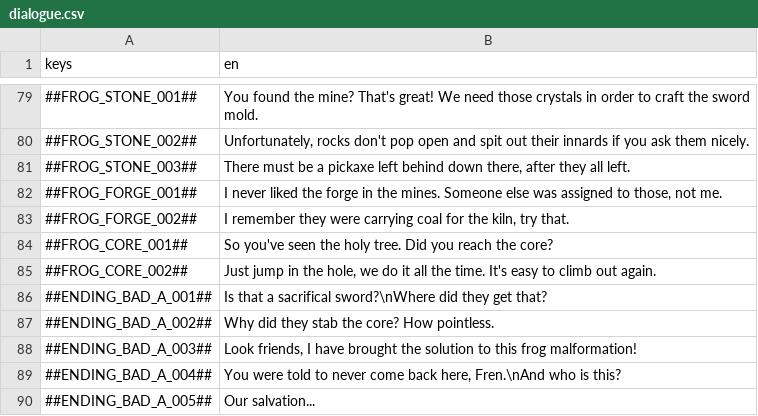
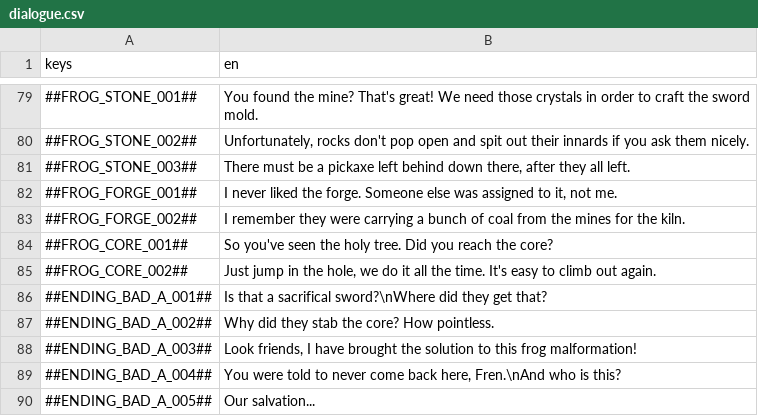
Before and after one commit to flawlesshappiness/BlueskyFarm, a CSV file: Dialogue/dialogue.csv, drawn as a sheet; only a part is shown, gaps mark what is left out.

Commit message:
Forge is now down until activated

```diff
--- a/Dialogue/dialogue.csv
+++ b/Dialogue/dialogue.csv
@@ -81,4 +81,4 @@ keys;en
 ##FROG_STONE_003##;There must be a pickaxe left behind down there, after they all left.
-##FROG_FORGE_001##;I never liked the forge in the mines. Someone else was assigned to those, not me.
-##FROG_FORGE_002##;I remember they were carrying coal for the kiln, try that.
+##FROG_FORGE_001##;I never liked the forge. Someone else was assigned to it, not me.
+##FROG_FORGE_002##;I remember they were carrying a bunch of coal from the mines for the kiln.
 ##FROG_CORE_001##;So you've seen the holy tree. Did you reach the core?
```
Also changed, not shown: 3 other files.
